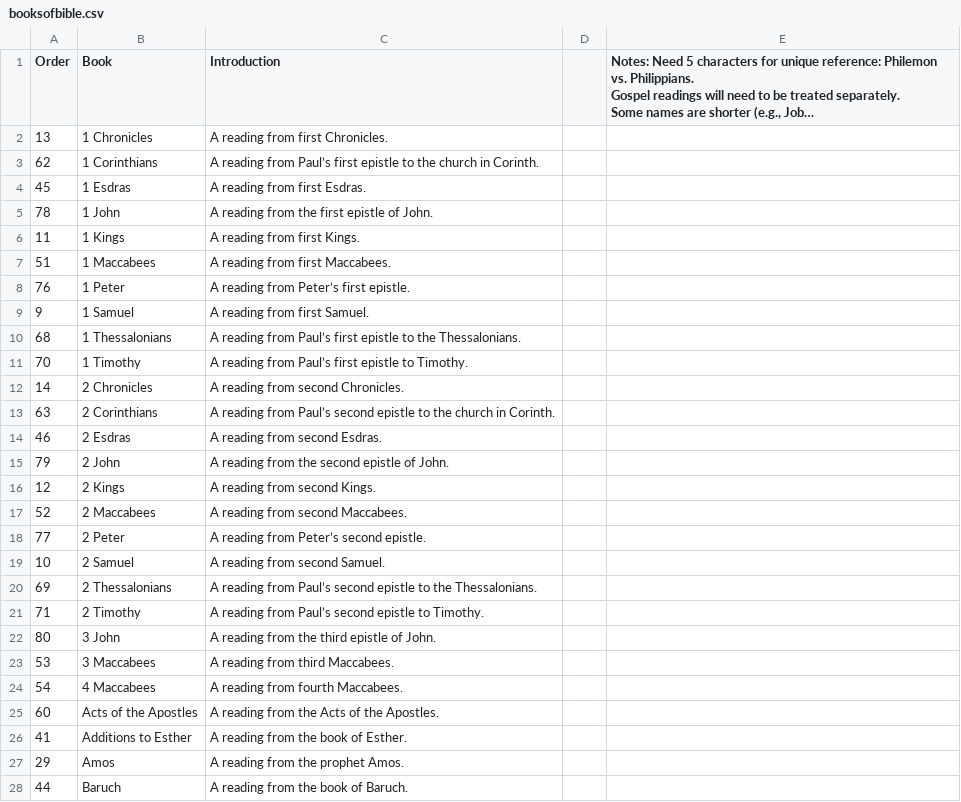
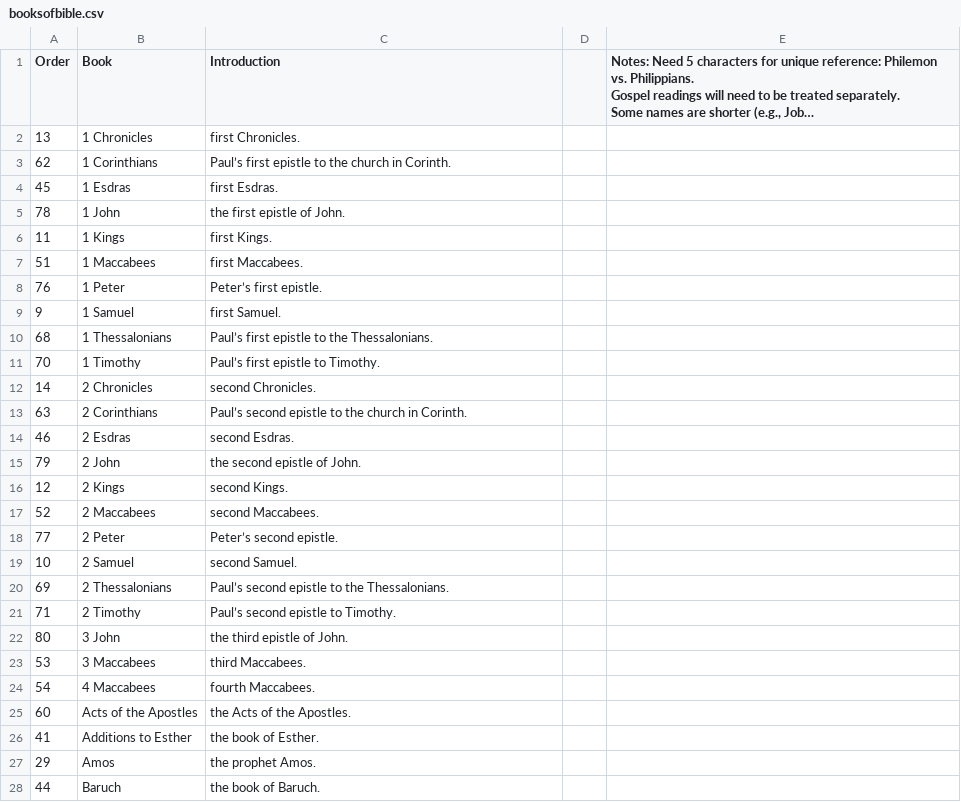
Before and after one commit to toddfoster/lectionarydata, a CSV file: booksofbible.csv, drawn as a sheet; only a part is shown; long unchanged cells end in …; the diff covers the shown part only; the diff names each change by its address in the sheet, - before the commit and + after, or states it on an @@ line.

Commit message:
Parse out introductions to books of Bible, Psalms

```diff
--- a/booksofbible.csv
+++ b/booksofbible.csv
-C2 (Introduction): A reading from first Chronicles.
+C2 (Introduction): first Chronicles.
-C3 (Introduction): A reading from Paul’s first…
+C3 (Introduction): Paul’s first…
-C4 (Introduction): A reading from first Esdras.
+C4 (Introduction): first Esdras.
-C5 (Introduction): A reading from the first epistle of John.
+C5 (Introduction): the first epistle of John.
-C6 (Introduction): A reading from first Kings.
+C6 (Introduction): first Kings.
-C7 (Introduction): A reading from first Maccabees.
+C7 (Introduction): first Maccabees.
-C8 (Introduction): A reading from Peter’s first epistle.
+C8 (Introduction): Peter’s first epistle.
-C9 (Introduction): A reading from first Samuel.
+C9 (Introduction): first Samuel.
-C10 (Introduction): A reading from Paul’s first…
+C10 (Introduction): Paul’s first…
-C11 (Introduction): A reading from Paul’s first epistle to Timothy.
+C11 (Introduction): Paul’s first epistle to Timothy.
-C12 (Introduction): A reading from second Chronicles.
+C12 (Introduction): second Chronicles.
-C13 (Introduction): A reading from Paul’s second…
+C13 (Introduction): Paul’s second…
-C14 (Introduction): A reading from second Esdras.
+C14 (Introduction): second Esdras.
-C15 (Introduction): A reading from the second epistle of John.
+C15 (Introduction): the second epistle of John.
-C16 (Introduction): A reading from second Kings.
+C16 (Introduction): second Kings.
-C17 (Introduction): A reading from second Maccabees.
+C17 (Introduction): second Maccabees.
-C18 (Introduction): A reading from Peter’s second epistle.
+C18 (Introduction): Peter’s second epistle.
-C19 (Introduction): A reading from second Samuel.
+C19 (Introduction): second Samuel.
-C20 (Introduction): A reading from Paul’s second…
+C20 (Introduction): Paul’s second…
-C21 (Introduction): A reading from Paul’s second epistle to Timothy.
+C21 (Introduction): Paul’s second epistle to Timothy.
-C22 (Introduction): A reading from the third epistle of John.
+C22 (Introduction): the third epistle of John.
-C23 (Introduction): A reading from third Maccabees.
+C23 (Introduction): third Maccabees.
-C24 (Introduction): A reading from fourth Maccabees.
+C24 (Introduction): fourth Maccabees.
-C25 (Introduction): A reading from the Acts of the Apostles.
+C25 (Introduction): the Acts of the Apostles.
-C26 (Introduction): A reading from the book of Esther.
+C26 (Introduction): the book of Esther.
-C27 (Introduction): A reading from the prophet Amos.
+C27 (Introduction): the prophet Amos.
-C28 (Introduction): A reading from the book of Baruch.
+C28 (Introduction): the book of Baruch.
```
Also changed, not shown: 55 edited cells elsewhere in this file, 4 other files.
